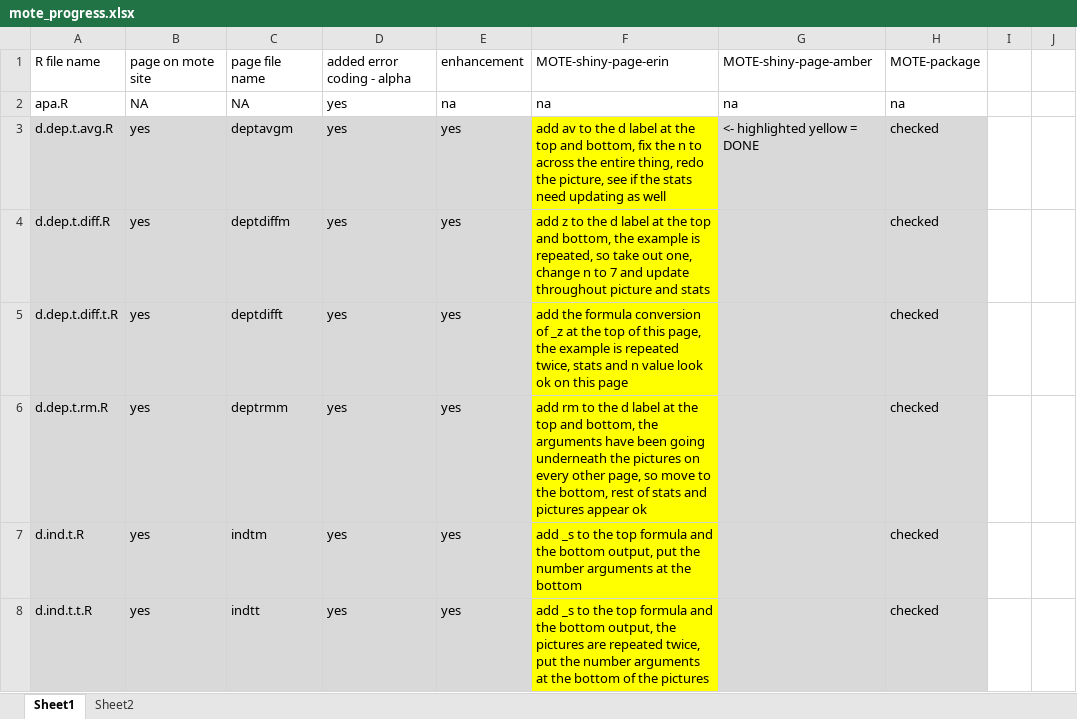
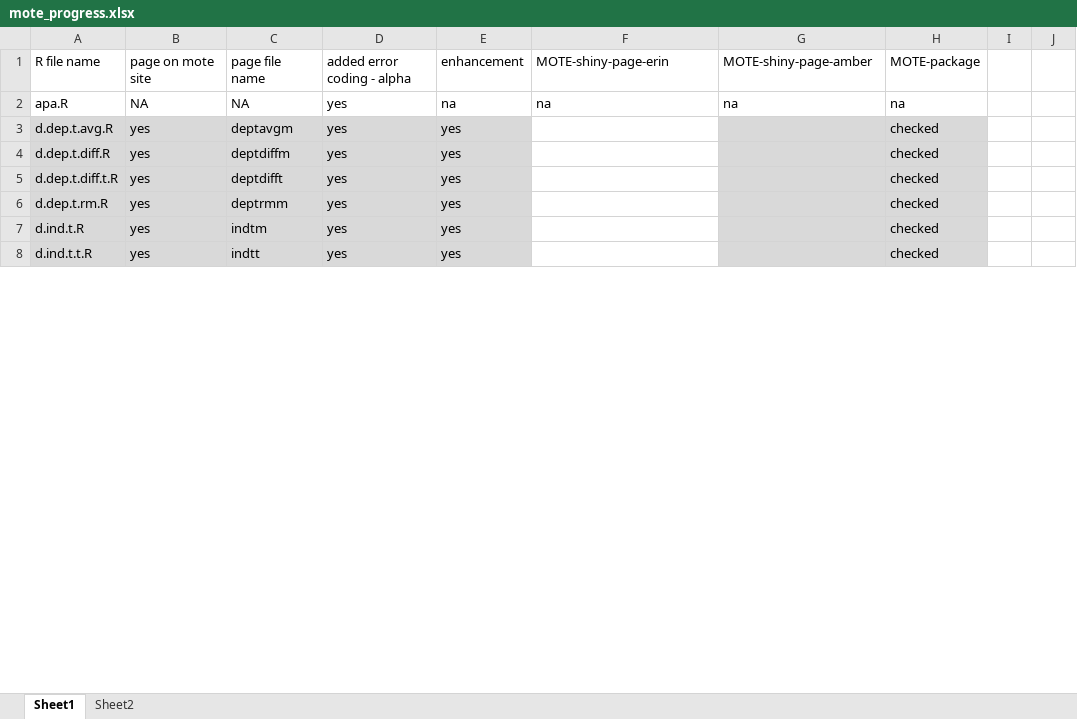
Before and after one commit to doomlab/MOTE, an Excel workbook: mote_progress.xlsx, sheet Sheet1, drawn as a sheet; only a part is shown; values as stored, in another font and other column widths than the file's, no borders; the diff covers the shown part only; the diff names each change by its address in the sheet, - before the commit and + after, or states it on an @@ line.

```diff
--- a/mote_progress.xlsx (sheet Sheet1)
+++ b/mote_progress.xlsx (sheet Sheet1)
-F3: add av to the d label at the top and bottom, fix the n to across the entire thing, redo the picture, see if the stats need updating as well
+F3: (empty)
-F3:F8 fill: #FFFF00
+F3:F8 fill: none
-G3: <- highlighted yellow = DONE
+G3: (empty)
-F4: add z to the d label at the top and bottom, the example is repeated, so take out one, change n to 7 and update throughout picture and stats
+F4: (empty)
-F5: add the formula conversion of _z at the top of this page, the example is repeated twice, stats and n value look ok on this page
+F5: (empty)
-F6: add rm to the d label at the top and bottom, the arguments have been going underneath the pictures on every other page, so move to the bottom, rest of stats and pictures appear ok
+F6: (empty)
-F7: add _s to the top formula and the bottom output, put the number arguments at the bottom
+F7: (empty)
-F8: add _s to the top formula and the bottom output, the pictures are repeated twice, put the number arguments at the bottom of the pictures
+F8: (empty)
```
Also changed, not shown: 4 added rows, 5 edited cells and cell formats elsewhere in this sheet, 6 other files.
